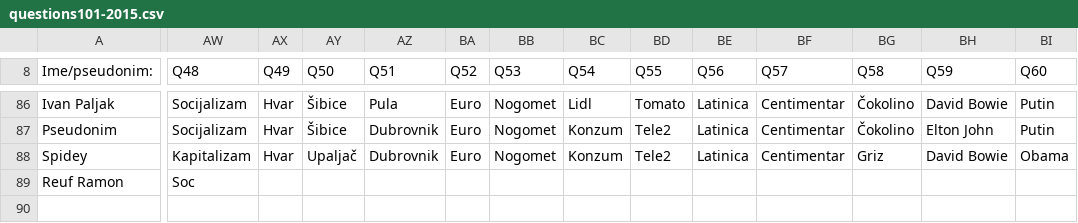
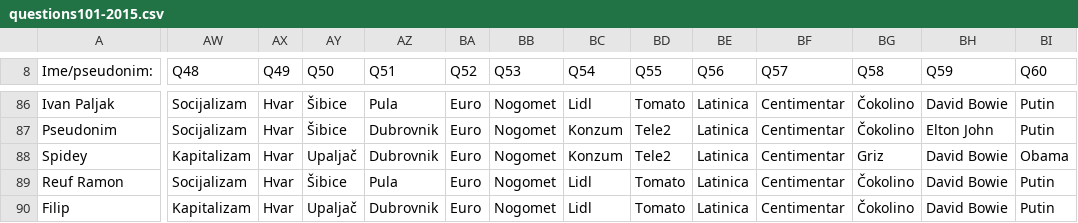
Before and after one commit to AlterEgogo/AI-MachineLearning-Studies, a CSV file: data/questions101-2015.csv, drawn as a sheet; only a part is shown, gaps mark what is left out; rows hold the shown columns only; the diff covers the shown part only; the diff names each change by its address in the sheet, - before the commit and + after, or states it on an @@ line.

```diff
--- a/data/questions101-2015.csv
+++ b/data/questions101-2015.csv
-AW89 (Q48): Soc
+AW89 (Q48): Socijalizam
-AX89 (Q49): (empty)
+AX89 (Q49): Hvar
-AY89 (Q50): (empty)
+AY89 (Q50): Šibice
-AZ89 (Q51): (empty)
+AZ89 (Q51): Pula
-BA89 (Q52): (empty)
+BA89 (Q52): Euro
-BB89 (Q53): (empty)
+BB89 (Q53): Nogomet
-BC89 (Q54): (empty)
+BC89 (Q54): Lidl
-BD89 (Q55): (empty)
+BD89 (Q55): Tomato
-BE89 (Q56): (empty)
+BE89 (Q56): Latinica
-BF89 (Q57): (empty)
+BF89 (Q57): Centimentar
-BG89 (Q58): (empty)
+BG89 (Q58): Čokolino
-BH89 (Q59): (empty)
+BH89 (Q59): David Bowie
-BI89 (Q60): (empty)
+BI89 (Q60): Putin
+row 90: Filip | Kapitalizam | Hvar | Upaljač | Dubrovnik | Euro | Nogomet | Lidl | Tomato | Latinica | Centimentar | Čokolino | David Bowie | Putin
```
Also changed, not shown: 41 edited cells elsewhere in this file.
